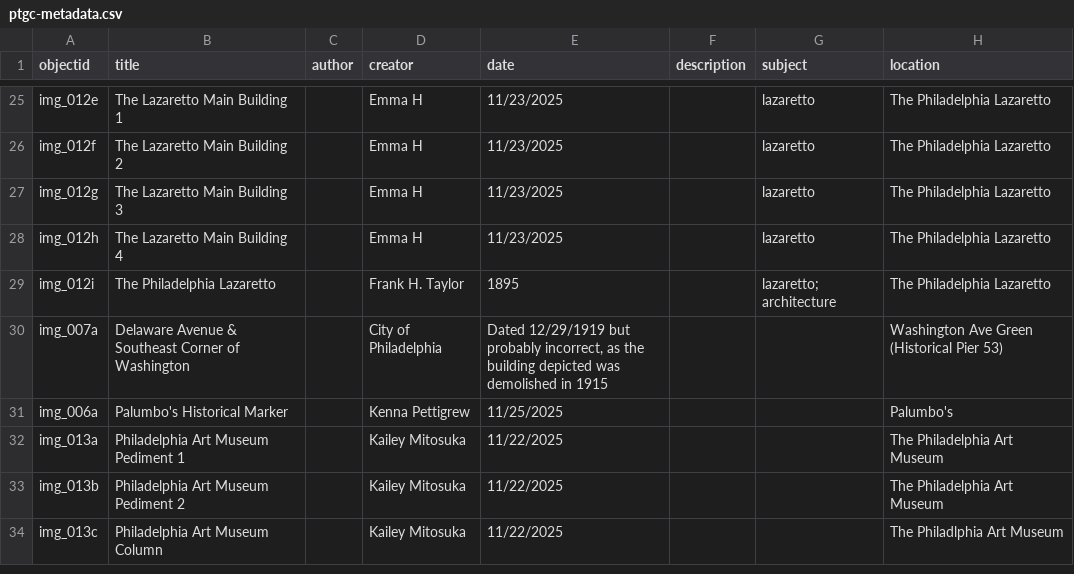
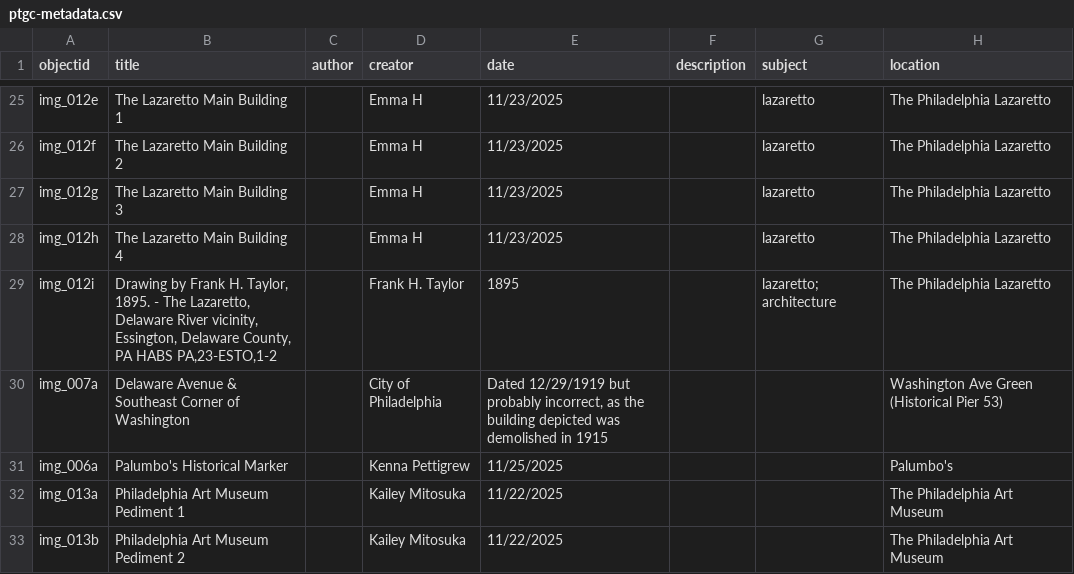
Before and after one commit to digbmc/philly-global-city, a CSV file: _data/ptgc-metadata.csv, drawn as a sheet; only a part is shown, gaps mark what is left out; the shorter side is filled out with more unchanged rows; the diff names each change by its address in the sheet, - before the commit and + after, or states it on an @@ line.

Commit message:
update metadata

```diff
--- a/_data/ptgc-metadata.csv
+++ b/_data/ptgc-metadata.csv
-B29 (title): The Philadelphia Lazaretto
+B29 (title): Drawing by Frank H. Taylor, 1895. - The Lazaretto, Delaware River vicinity, Essington, Delaware County, PA HABS PA,23-ESTO,1-2
```
